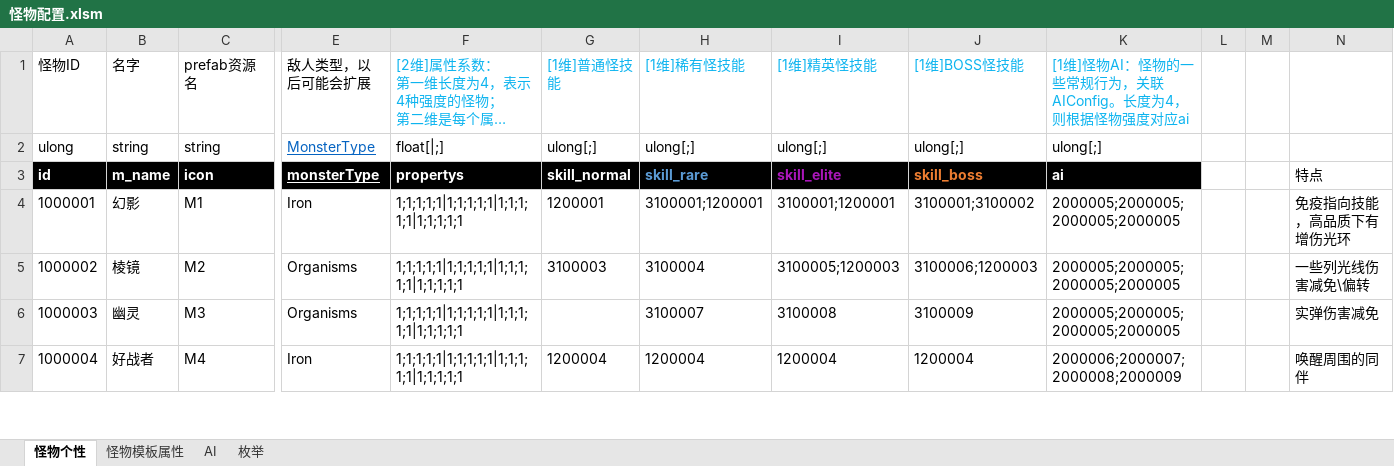
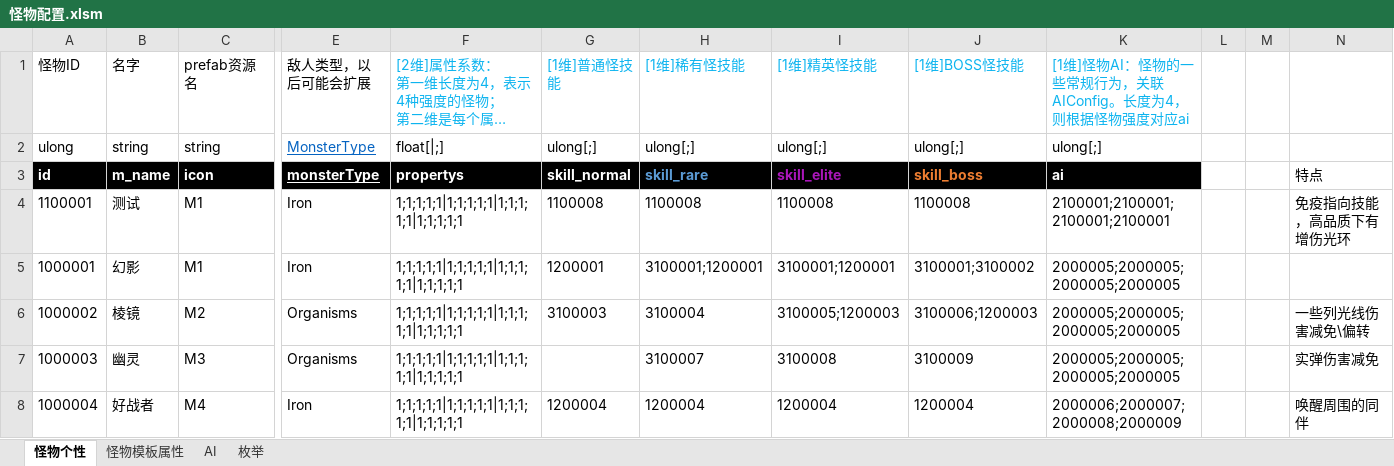
Before and after one commit to Canvastudio/Prometheus, an Excel workbook: Design/原始配置表/怪物配置.xlsm, sheet 怪物个性, drawn as a sheet; only a part is shown, gaps mark what is left out; long unchanged cells end in …; values as stored, in another font and other column widths than the file's, no borders; conditional formats and table styles not drawn; addresses are those after the commit; rows hold the shown columns only; the diff names each change by its address in the sheet, - before the commit and + after, or states it on an @@ line.

```diff
--- a/Design/原始配置表/怪物配置.xlsm (sheet 怪物个性)
+++ b/Design/原始配置表/怪物配置.xlsm (sheet 怪物个性)
+row 4: 1100001 | 测试 | M1 | Iron | 1;1;1;1;1|1;1;1;1;1|1;1;1;1;1|1;1;1;1;1 | 1100008 | 1100008 | 1100008 | 1100008 | 2100001;2100001;2100001;2100001 |  |  | 免疫指向技能，高品质下有增伤光环
-N5: 免疫指向技能，高品质下有增伤光环
+N5: (empty)
```
Also changed, not shown: sheet AI, Design/原始配置表/Global.xlsx, Design/原始配置表/技能.xlsm, 5 other files.
